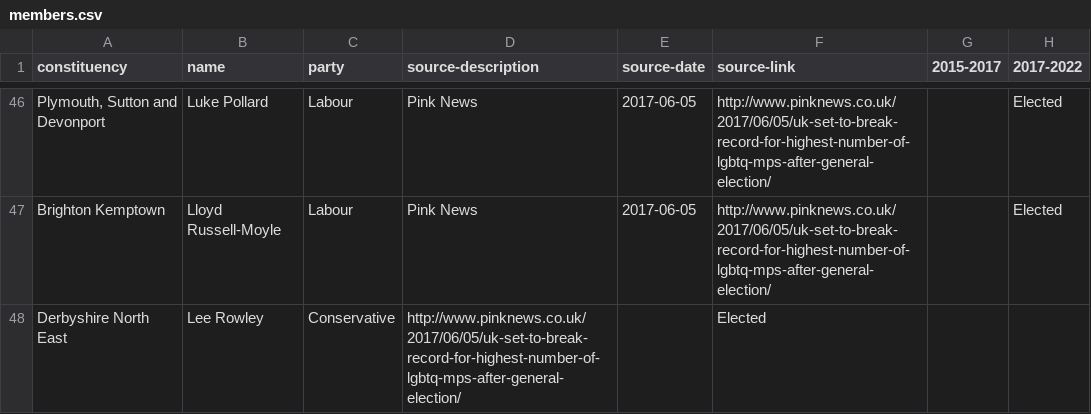
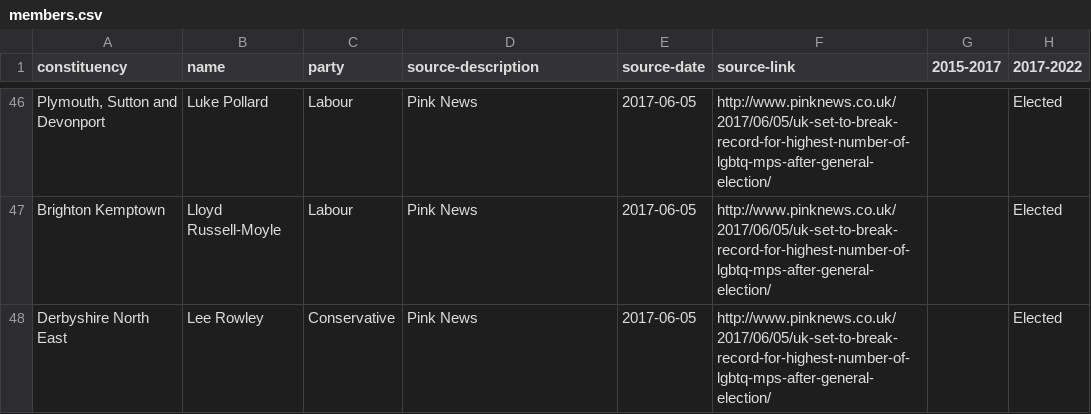
Before and after one commit to johnpeart/lgbt-mp, a CSV file: _data/members.csv, drawn as a sheet; only a part is shown, gaps mark what is left out; the diff names each change by its address in the sheet, - before the commit and + after, or states it on an @@ line.

Commit message:
GE2017 update

```diff
--- a/_data/members.csv
+++ b/_data/members.csv
-D48 (source-description): http://www.pinknews.co.uk/2017/06/05/uk-set-to-break-record-for-highest-number-of-lgbtq-mps-after-general-election/
+D48 (source-description): Pink News
-E48 (source-date): (empty)
+E48 (source-date): 2017-06-05
-F48 (source-link): Elected
+F48 (source-link): http://www.pinknews.co.uk/2017/06/05/uk-set-to-break-record-for-highest-number-of-lgbtq-mps-after-general-election/
-H48 (2017-2022): (empty)
+H48 (2017-2022): Elected
```
